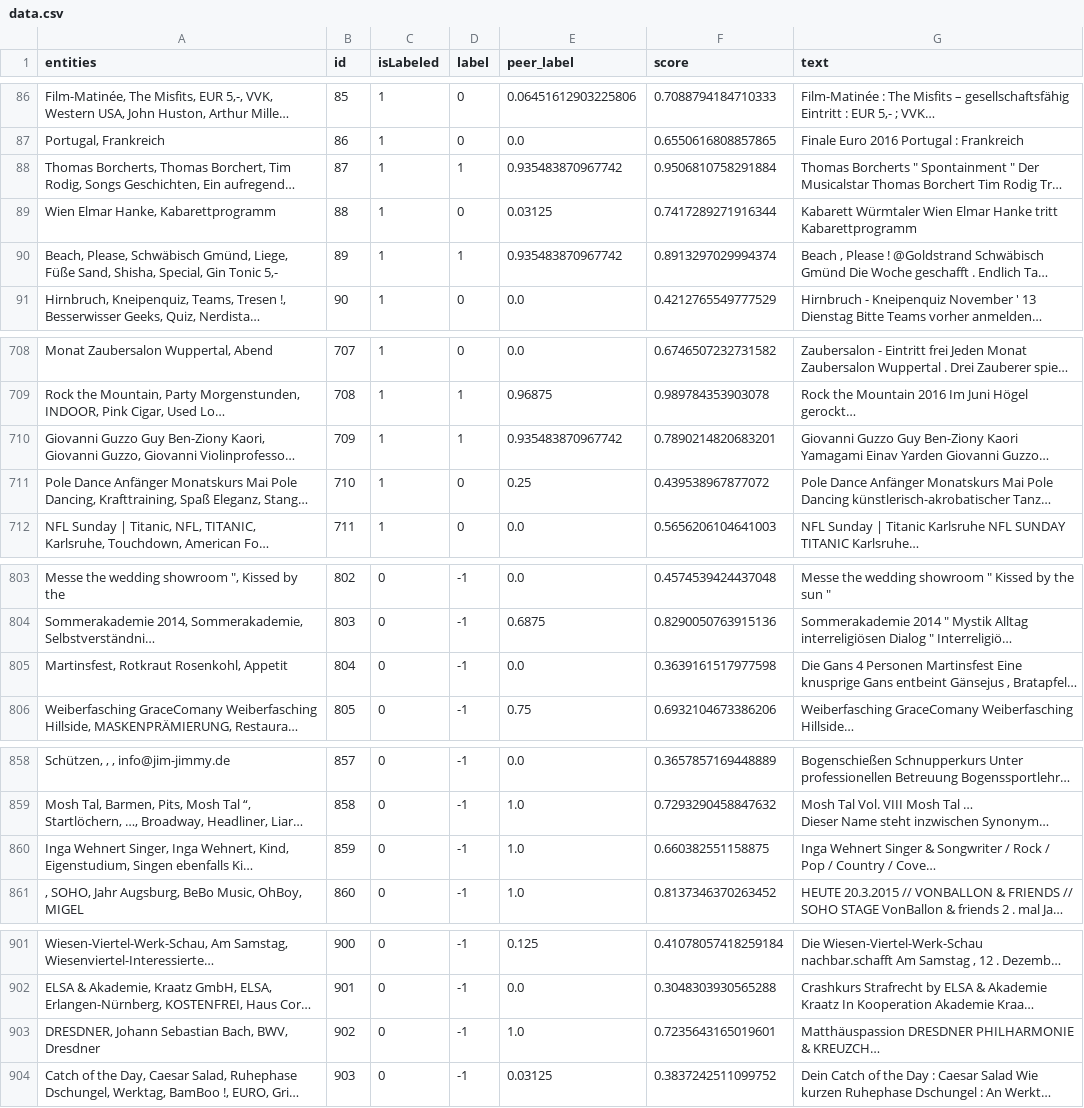
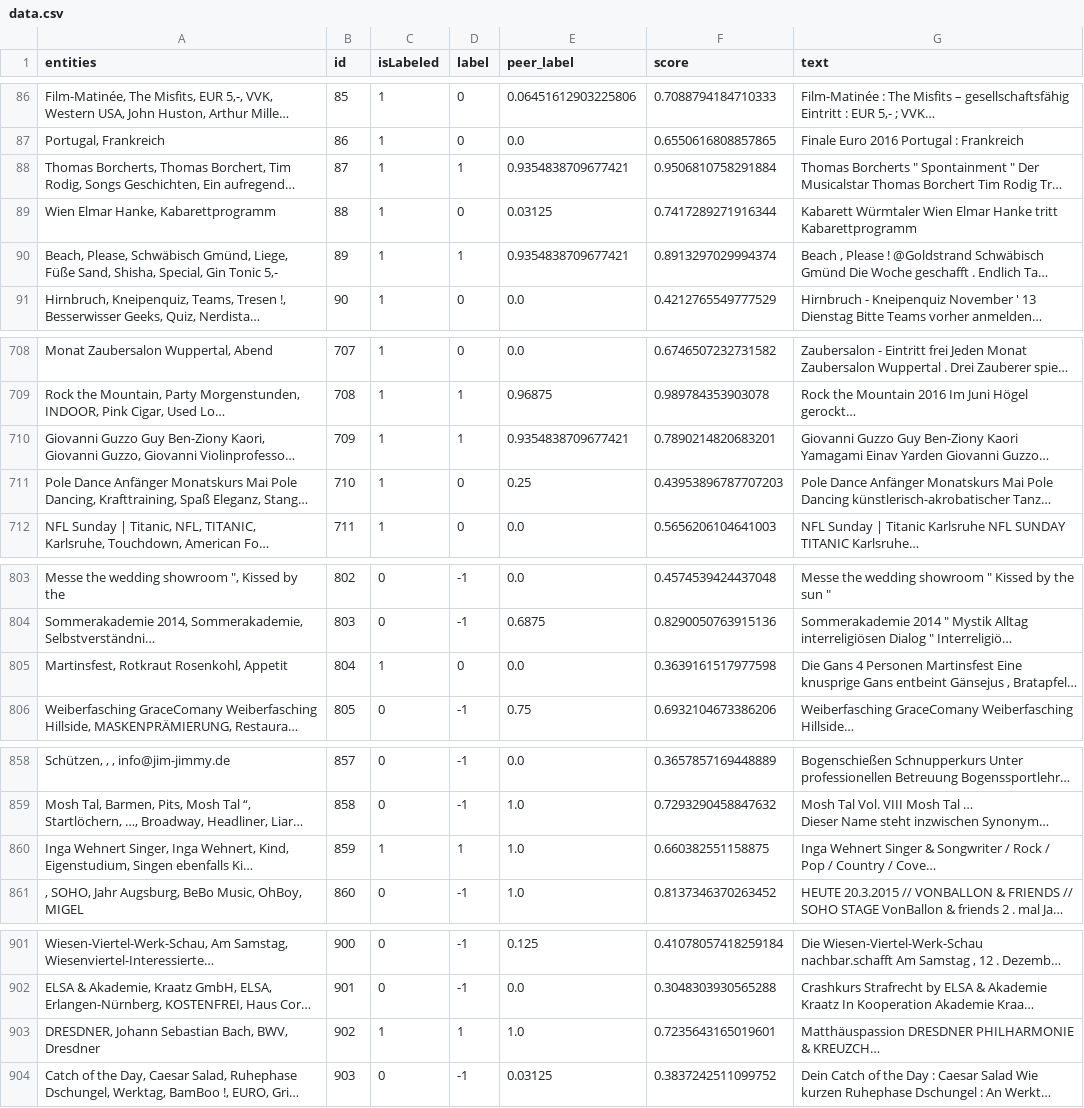
Before and after one commit to visualengineers/glyphboard, a CSV file: mlbackend/data.csv, drawn as a sheet; only a part is shown, gaps mark what is left out; long unchanged cells end in …; the diff covers the shown part only; the diff names each change by its address in the sheet, - before the commit and + after, or states it on an @@ line.

```diff
--- a/mlbackend/data.csv
+++ b/mlbackend/data.csv
-E88 (peer_label): 0.935483870967742
+E88 (peer_label): 0.9354838709677421
-E90 (peer_label): 0.935483870967742
+E90 (peer_label): 0.9354838709677421
-E710 (peer_label): 0.935483870967742
+E710 (peer_label): 0.9354838709677421
-F711 (score): 0.439538967877072
+F711 (score): 0.43953896787707203
-C805 (isLabeled): 0
+C805 (isLabeled): 1
-D805 (label): -1
+D805 (label): 0
-C860 (isLabeled): 0
+C860 (isLabeled): 1
-D860 (label): -1
+D860 (label): 1
-C903 (isLabeled): 0
+C903 (isLabeled): 1
-D903 (label): -1
+D903 (label): 1
```
Also changed, not shown: 32 edited cells elsewhere in this file, mlbackend/metrics.csv, mlbackend/previousPositions.csv, 2 other files.
